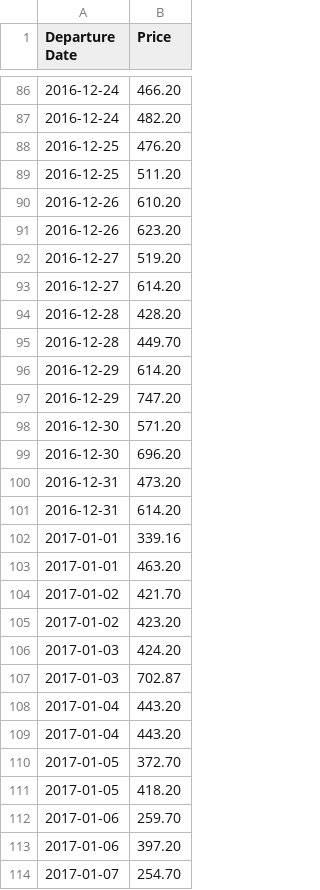
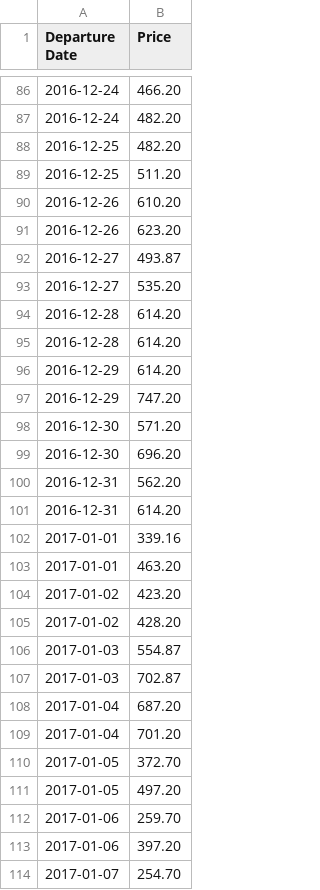
Before and after one commit to dkoodev/calhacks-newromans, a CSV file: resources/output.csv, drawn as a sheet; only a part is shown, gaps mark what is left out; the diff covers the shown part only.

```diff
--- a/resources/output.csv
+++ b/resources/output.csv
@@ -87,3 +87,3 @@ Departure Date,Price
 2016-12-24,482.20
-2016-12-25,476.20
+2016-12-25,482.20
 2016-12-25,511.20
@@ -91,6 +91,6 @@ Departure Date,Price
 2016-12-26,623.20
-2016-12-27,519.20
-2016-12-27,614.20
-2016-12-28,428.20
-2016-12-28,449.70
+2016-12-27,493.87
+2016-12-27,535.20
+2016-12-28,614.20
+2016-12-28,614.20
 2016-12-29,614.20
@@ -99,3 +99,3 @@ Departure Date,Price
 2016-12-30,696.20
-2016-12-31,473.20
+2016-12-31,562.20
 2016-12-31,614.20
@@ -103,10 +103,10 @@ Departure Date,Price
 2017-01-01,463.20
-2017-01-02,421.70
 2017-01-02,423.20
-2017-01-03,424.20
+2017-01-02,428.20
+2017-01-03,554.87
 2017-01-03,702.87
-2017-01-04,443.20
-2017-01-04,443.20
+2017-01-04,687.20
+2017-01-04,701.20
 2017-01-05,372.70
-2017-01-05,418.20
+2017-01-05,497.20
 2017-01-06,259.70
```
Also changed, not shown: 7 edited cells elsewhere in this file, 4 other files.
